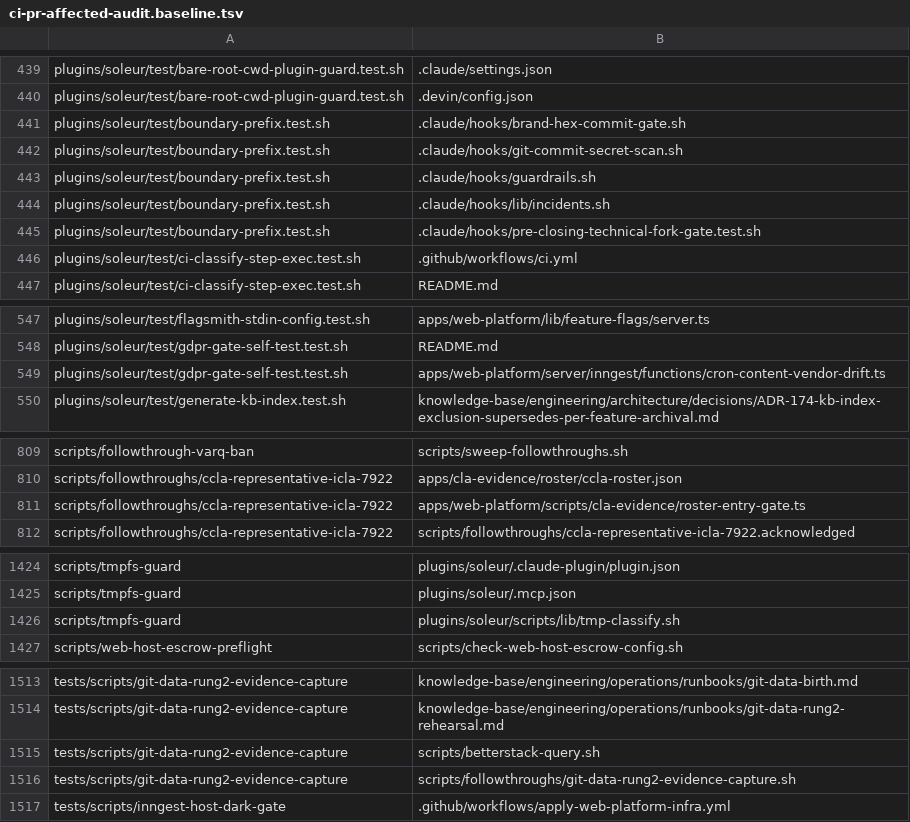
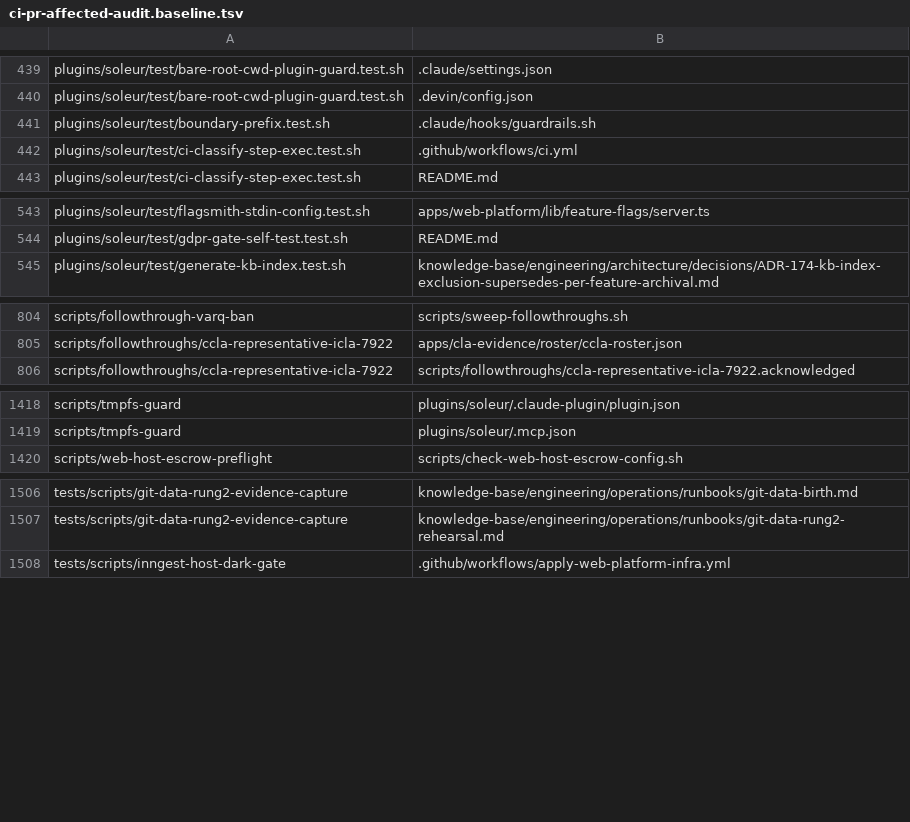
Before and after one commit to jikig-ai/soleur, a TSV file: scripts/ci-pr-affected-audit.baseline.tsv, drawn as a sheet; only a part is shown, gaps mark what is left out; the diff names each change by its address in the sheet, - before the commit and + after, or states it on an @@ line.

```diff
--- a/scripts/ci-pr-affected-audit.baseline.tsv
+++ b/scripts/ci-pr-affected-audit.baseline.tsv
-row 441: plugins/soleur/test/boundary-prefix.test.sh | .claude/hooks/brand-hex-commit-gate.sh
-row 442: plugins/soleur/test/boundary-prefix.test.sh | .claude/hooks/git-commit-secret-scan.sh
-row 444: plugins/soleur/test/boundary-prefix.test.sh | .claude/hooks/lib/incidents.sh
-row 445: plugins/soleur/test/boundary-prefix.test.sh | .claude/hooks/pre-closing-technical-fork-gate.test.sh
-row 549: plugins/soleur/test/gdpr-gate-self-test.test.sh | apps/web-platform/server/inngest/functions/cron-content-vendor-drift.ts
-row 811: scripts/followthroughs/ccla-representative-icla-7922 | apps/web-platform/scripts/cla-evidence/roster-entry-gate.ts
-row 1426: scripts/tmpfs-guard | plugins/soleur/scripts/lib/tmp-classify.sh
-row 1515: tests/scripts/git-data-rung2-evidence-capture | scripts/betterstack-query.sh
-row 1516: tests/scripts/git-data-rung2-evidence-capture | scripts/followthroughs/git-data-rung2-evidence-capture.sh
```
Also changed, not shown: 12 other files.
